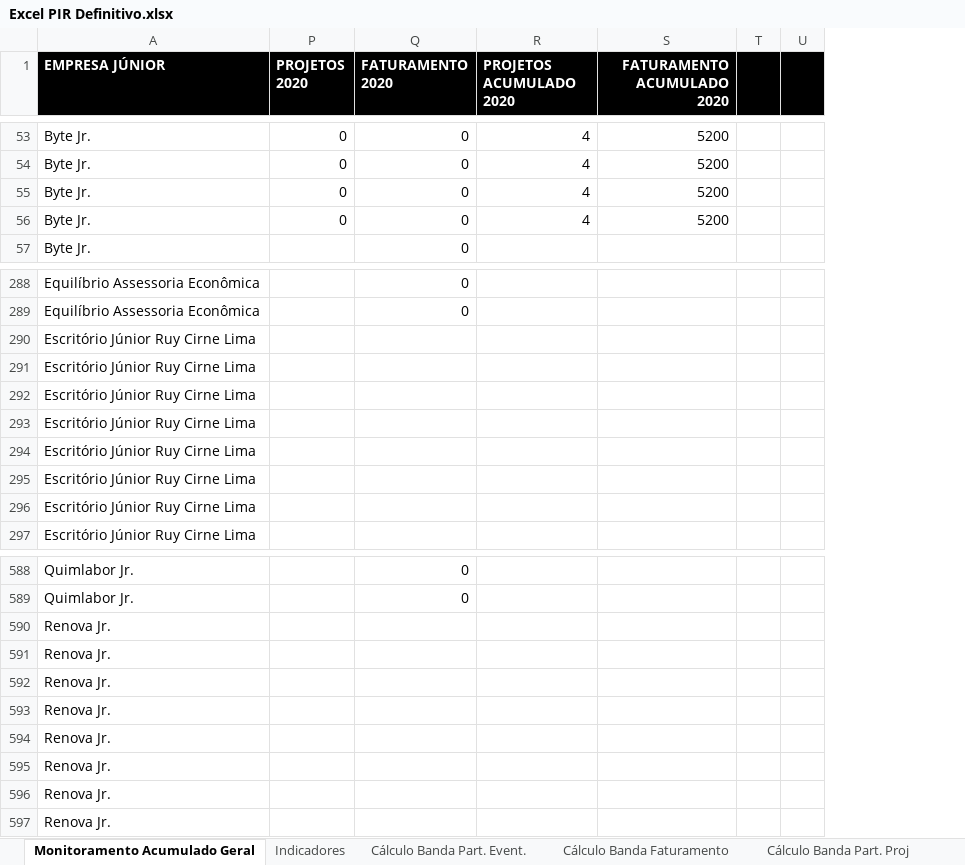
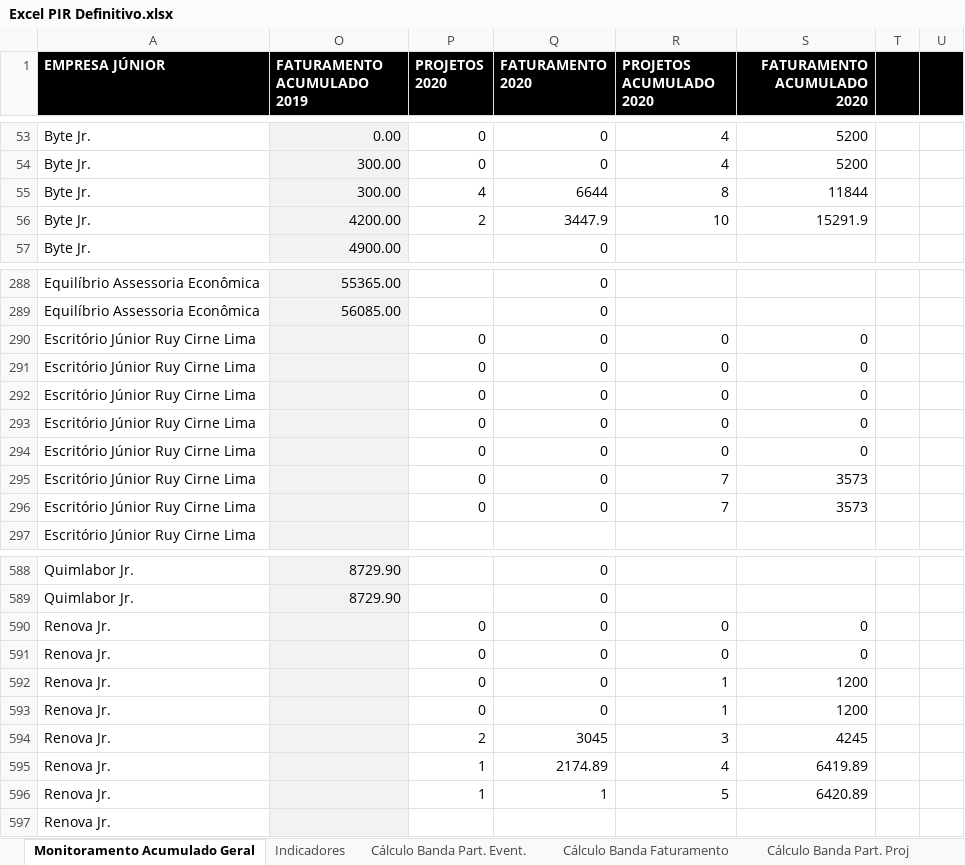
Before and after one commit to ricardorohrs/FejersBI, an Excel workbook: Excel PIR Definitivo.xlsx, sheet Monitoramento Acumulado Geral, drawn as a sheet; only a part is shown, gaps mark what is left out; values as stored, in another font and other column widths than the file's, no borders; removed rows and columns are numbered as before the commit, all else as after; the diff covers the shown part only; the diff names each change by its address in the sheet, - before the commit and + after, or states it on an @@ line.

Commit message:
25/07 - 16:30
Monitoramento Geral, Indicadores e cálculo das bandas tá atualizado

```diff
--- a/Excel PIR Definitivo.xlsx (sheet Monitoramento Acumulado Geral)
+++ b/Excel PIR Definitivo.xlsx (sheet Monitoramento Acumulado Geral)
@@ column O (FATURAMENTO ACUMULADO 2019) unhidden, rows 53-54: 0.00 | 300.00; row 57: 4900.00; rows 288-289: 55365.00 | 56085.00; rows 588-589: 8729.90 | 8729.90 @@
-row 55: Byte Jr. | 0 | 0 | 4 | 5200
-row 56: Byte Jr. | 0 | 0 | 4 | 5200
+row 55: Byte Jr. | 300.00 | 4 | 6644 | 8 | 11844
+row 56: Byte Jr. | 4200.00 | 2 | 3447.9 | 10 | 15291.9
-row 290: Escritório Júnior Ruy Cirne Lima
-row 291: Escritório Júnior Ruy Cirne Lima
-row 292: Escritório Júnior Ruy Cirne Lima
-row 293: Escritório Júnior Ruy Cirne Lima
-row 294: Escritório Júnior Ruy Cirne Lima
-row 295: Escritório Júnior Ruy Cirne Lima
-row 296: Escritório Júnior Ruy Cirne Lima
+row 290: Escritório Júnior Ruy Cirne Lima |  | 0 | 0 | 0 | 0
+row 291: Escritório Júnior Ruy Cirne Lima |  | 0 | 0 | 0 | 0
+row 292: Escritório Júnior Ruy Cirne Lima |  | 0 | 0 | 0 | 0
+row 293: Escritório Júnior Ruy Cirne Lima |  | 0 | 0 | 0 | 0
+row 294: Escritório Júnior Ruy Cirne Lima |  | 0 | 0 | 0 | 0
+row 295: Escritório Júnior Ruy Cirne Lima |  | 0 | 0 | 7 | 3573
+row 296: Escritório Júnior Ruy Cirne Lima |  | 0 | 0 | 7 | 3573
-row 590: Renova Jr.
-row 591: Renova Jr.
-row 592: Renova Jr.
-row 593: Renova Jr.
-row 594: Renova Jr.
-row 595: Renova Jr.
-row 596: Renova Jr.
+row 590: Renova Jr. |  | 0 | 0 | 0 | 0
+row 591: Renova Jr. |  | 0 | 0 | 0 | 0
+row 592: Renova Jr. |  | 0 | 0 | 1 | 1200
+row 593: Renova Jr. |  | 0 | 0 | 1 | 1200
+row 594: Renova Jr. |  | 2 | 3045 | 3 | 4245
+row 595: Renova Jr. |  | 1 | 2174.89 | 4 | 6419.89
+row 596: Renova Jr. |  | 1 | 1 | 5 | 6420.89
```
Also changed, not shown: 49 added rows, 49 removed rows and 27 edited cells elsewhere in this sheet, sheet Indicadores, sheet Cálculo Banda Faturamento, sheet Cálculo Banda Part. Proj, sheet Cálculo Banda Part. Event., formulas that keep their value.
